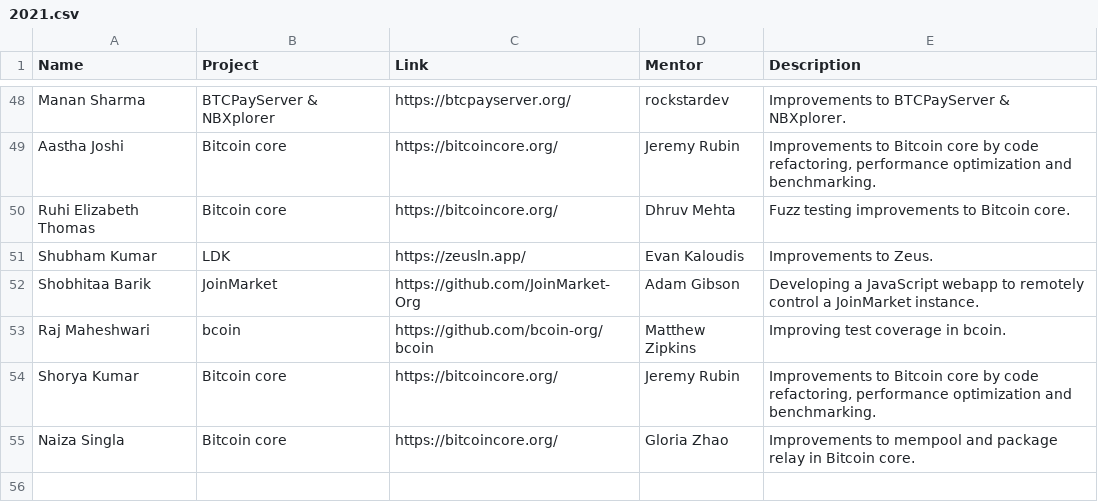
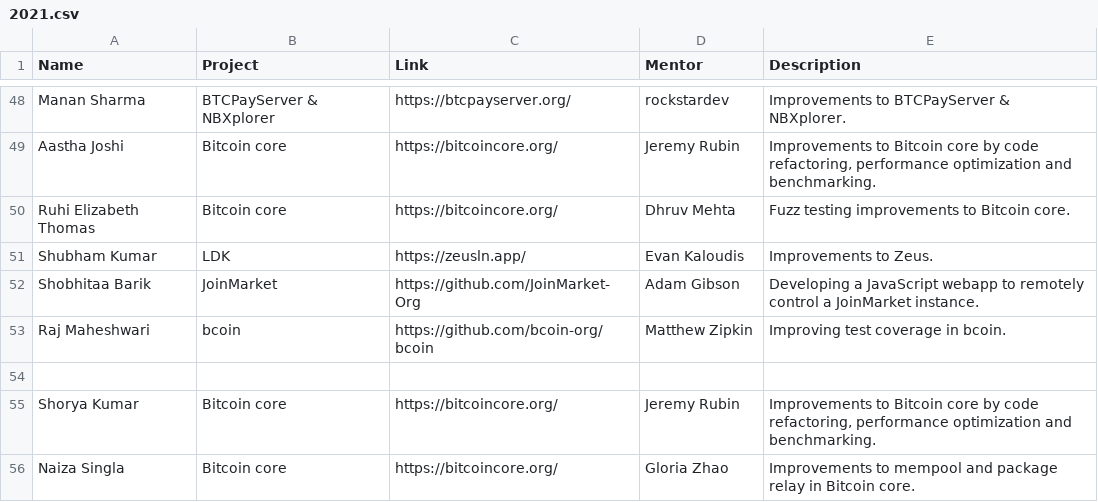
Before and after one commit to SummerOfBitcoin/summer-of-bitcoin, a CSV file: _data/2021.csv, drawn as a sheet; only a part is shown, gaps mark what is left out.

Commit message:
Update _data/2021.csv
Co-authored-by: Jonas <jonas@chaincode.com>

```diff
--- a/_data/2021.csv
+++ b/_data/2021.csv
@@ -55,3 +55,4 @@ Shubham Kumar,LDK,https://zeusln.app/,Evan Kaloudis,Improvements to Zeus.
 Shobhitaa Barik,JoinMarket,https://github.com/JoinMarket-Org,Adam Gibson,Developing a JavaScript webapp to remotely control a JoinMarket instance.
-Raj Maheshwari,bcoin,https://github.com/bcoin-org/bcoin,Matthew Zipkins,Improving test coverage in bcoin.
+Raj Maheshwari,bcoin,https://github.com/bcoin-org/bcoin,Matthew Zipkin,Improving test coverage in bcoin.
+
 Shorya Kumar,Bitcoin core,https://bitcoincore.org/,Jeremy Rubin,"Improvements to Bitcoin core by code refactoring, performance optimization and benchmarking."
```
